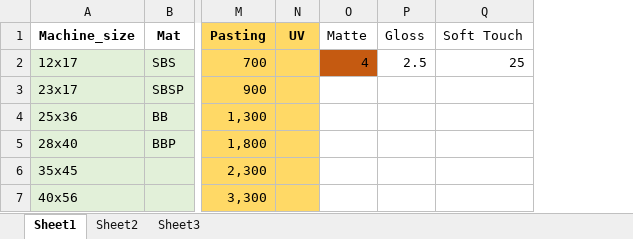
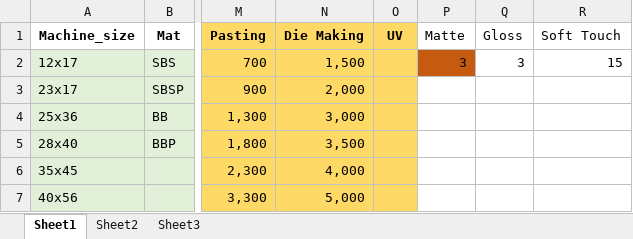
Before and after one commit to MuhammadAmmar26627/Price_Estimation, an Excel workbook: rate_database.xlsx, sheet Sheet1, drawn as a sheet; only a part is shown, gaps mark what is left out; values as stored, in another font and other column widths than the file's, no borders; addresses are those after the commit; the diff names each change by its address in the sheet, - before the commit and + after, or states it on an @@ line.

Commit message:
Add files via upload

```diff
--- a/rate_database.xlsx (sheet Sheet1)
+++ b/rate_database.xlsx (sheet Sheet1)
+column N (Die Making), rows 2-7: 1,500 | 2,000 | 3,000 | 3,500 | 4,000 | 5,000
-P2 (Matte): 4
+P2 (Matte): 3
-Q2 (Gloss): 2.5
+Q2 (Gloss): 3
-R2 (Soft Touch): 25
+R2 (Soft Touch): 15
```
